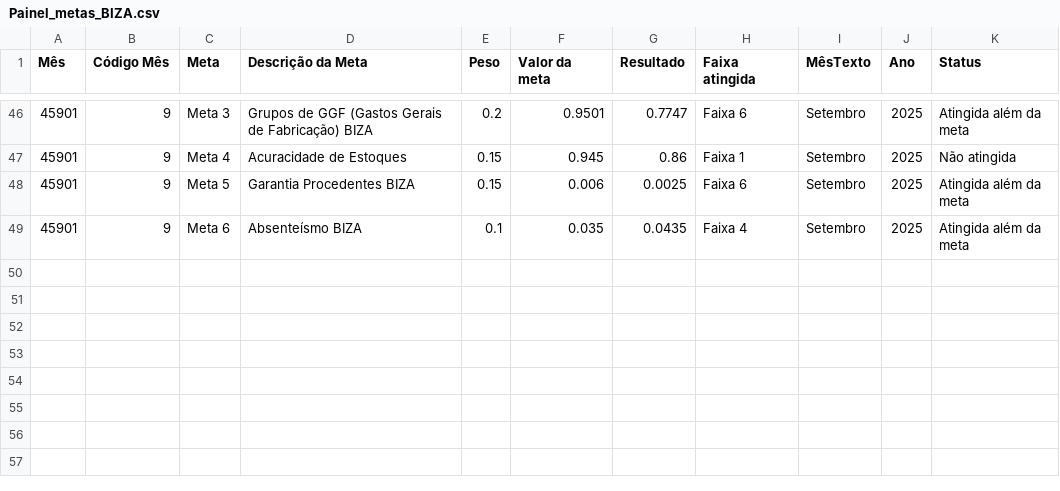
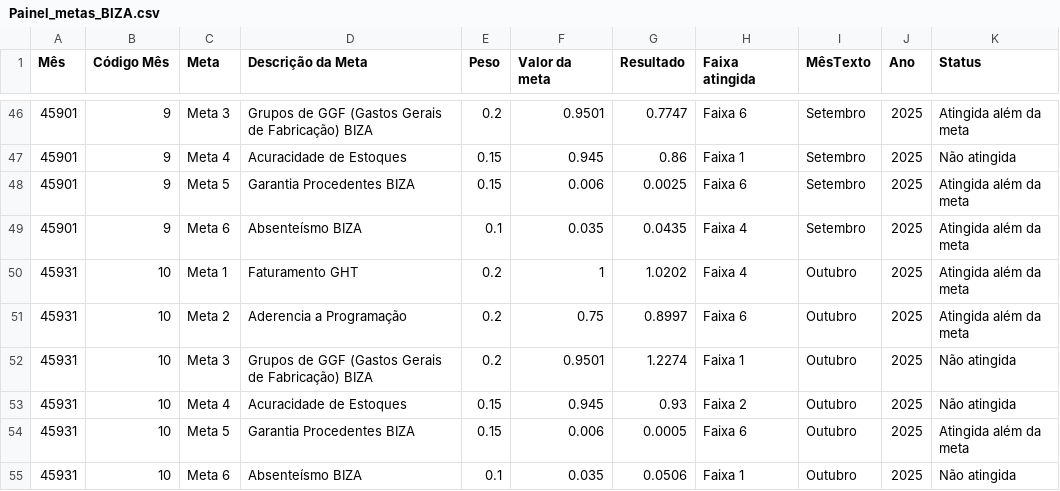
Before and after one commit to SGIBIZA/Painel-de-Metas-BIZA, a CSV file: Painel_metas_BIZA.csv, drawn as a sheet; only a part is shown, gaps mark what is left out.

```diff
--- a/Painel_metas_BIZA.csv
+++ b/Painel_metas_BIZA.csv
@@ -49 +49,7 @@ Mês;Código Mês;Meta;Descrição da Meta;Peso;Valor da meta;Resultado;Faixa at
 45901;9;Meta 6;Absenteísmo BIZA;0.1;0.035;0.0435;Faixa 4;Setembro;2025;Atingida além da meta;
+45931;10;Meta 1;Faturamento GHT;0.2;1;1.0202;Faixa 4;Outubro;2025;Atingida além da meta;
+45931;10;Meta 2;Aderencia a Programação;0.2;0.75;0.8997;Faixa 6;Outubro;2025;Atingida além da meta;
+45931;10;Meta 3;Grupos de GGF (Gastos Gerais de Fabricação) BIZA;0.2;0.9501;1.2274;Faixa 1;Outubro;2025;Não atingida;
+45931;10;Meta 4;Acuracidade de Estoques;0.15;0.945;0.93;Faixa 2;Outubro;2025;Não atingida;
+45931;10;Meta 5;Garantia Procedentes BIZA;0.15;0.006;0.0005;Faixa 6;Outubro;2025;Atingida além da meta;
+45931;10;Meta 6;Absenteísmo BIZA;0.1;0.035;0.0506;Faixa 1;Outubro;2025;Não atingida;
```
